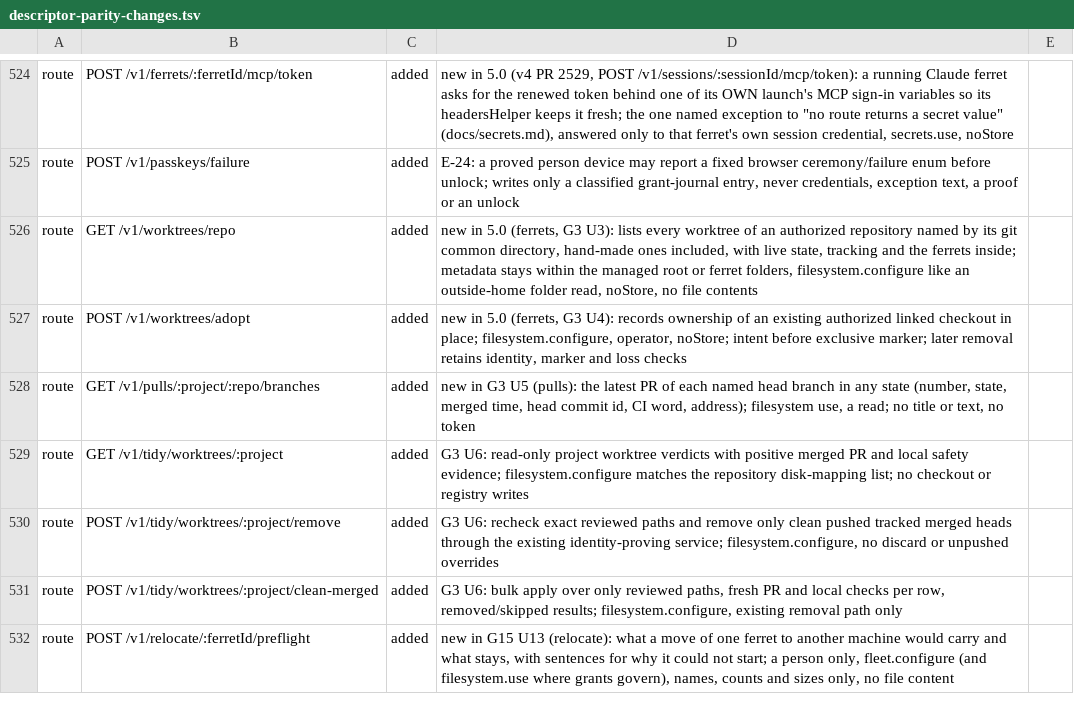
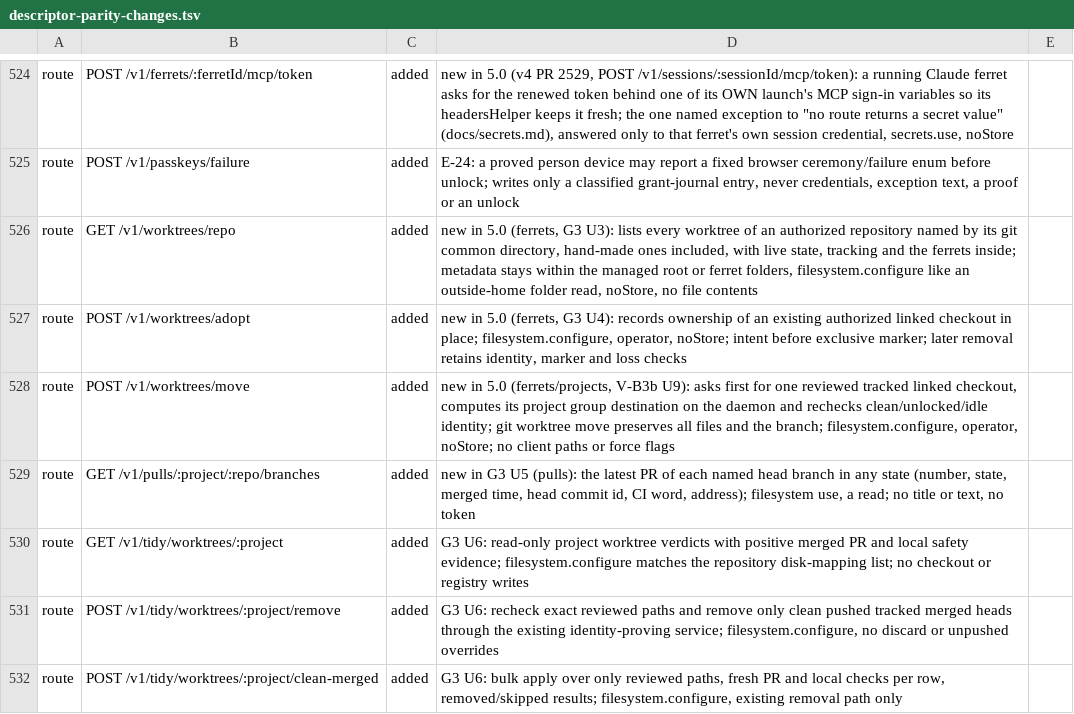
Before and after one commit to kirinnee/ferretry, a TSV file: scripts/validate/descriptor-parity-changes.tsv, drawn as a sheet; only a part is shown, gaps mark what is left out; the shorter side is filled out with more unchanged rows.

Commit message:
feat(projects): ask before moving a tracked project worktree

```diff
--- a/scripts/validate/descriptor-parity-changes.tsv
+++ b/scripts/validate/descriptor-parity-changes.tsv
@@ -527,2 +527,3 @@ route	GET /v1/worktrees/repo	added	new in 5.0 (ferrets, G3 U3): lists every work
 route	POST /v1/worktrees/adopt	added	new in 5.0 (ferrets, G3 U4): records ownership of an existing authorized linked checkout in place; filesystem.configure, operator, noStore; intent before exclusive marker; later removal retains identity, marker and loss checks
+route	POST /v1/worktrees/move	added	new in 5.0 (ferrets/projects, V-B3b U9): asks first for one reviewed tracked linked checkout, computes its project group destination on the daemon and rechecks clean/unlocked/idle identity; git worktree move preserves all files and the branch; filesystem.configure, operator, noStore; no client paths or force flags
 route	GET /v1/pulls/:project/:repo/branches	added	new in G3 U5 (pulls): the latest PR of each named head branch in any state (number, state, merged time, head commit id, CI word, address); filesystem use, a read; no title or text, no token
```
Also changed, not shown: 29 other files.
